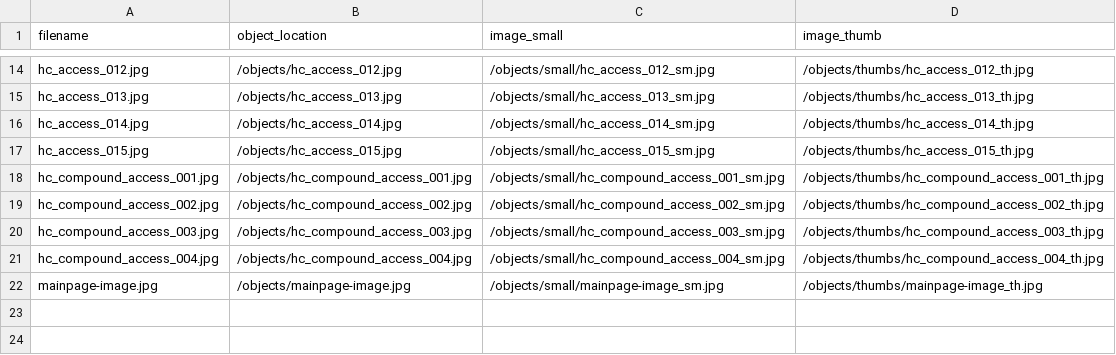
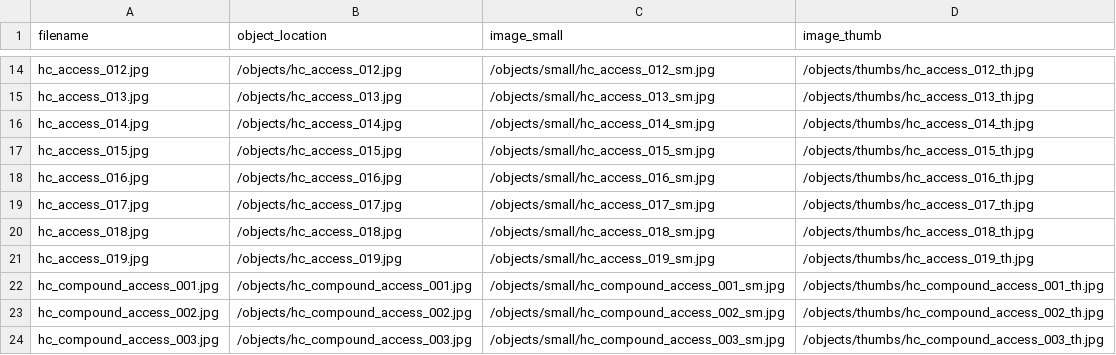
Before and after one commit to sdulicny/heroic-comedy-csv, a CSV file: objects/object_list.csv, drawn as a sheet; only a part is shown, gaps mark what is left out; the shorter side is filled out with more unchanged rows; the diff names each change by its address in the sheet, - before the commit and + after, or states it on an @@ line.

```diff
--- a/objects/object_list.csv
+++ b/objects/object_list.csv
+row 18: hc_access_016.jpg | /objects/hc_access_016.jpg | /objects/small/hc_access_016_sm.jpg | /objects/thumbs/hc_access_016_th.jpg
+row 19: hc_access_017.jpg | /objects/hc_access_017.jpg | /objects/small/hc_access_017_sm.jpg | /objects/thumbs/hc_access_017_th.jpg
+row 20: hc_access_018.jpg | /objects/hc_access_018.jpg | /objects/small/hc_access_018_sm.jpg | /objects/thumbs/hc_access_018_th.jpg
+row 21: hc_access_019.jpg | /objects/hc_access_019.jpg | /objects/small/hc_access_019_sm.jpg | /objects/thumbs/hc_access_019_th.jpg
```
Also changed, not shown: _data/final_heroic_comedy_metadata.csv, 12 other files.
